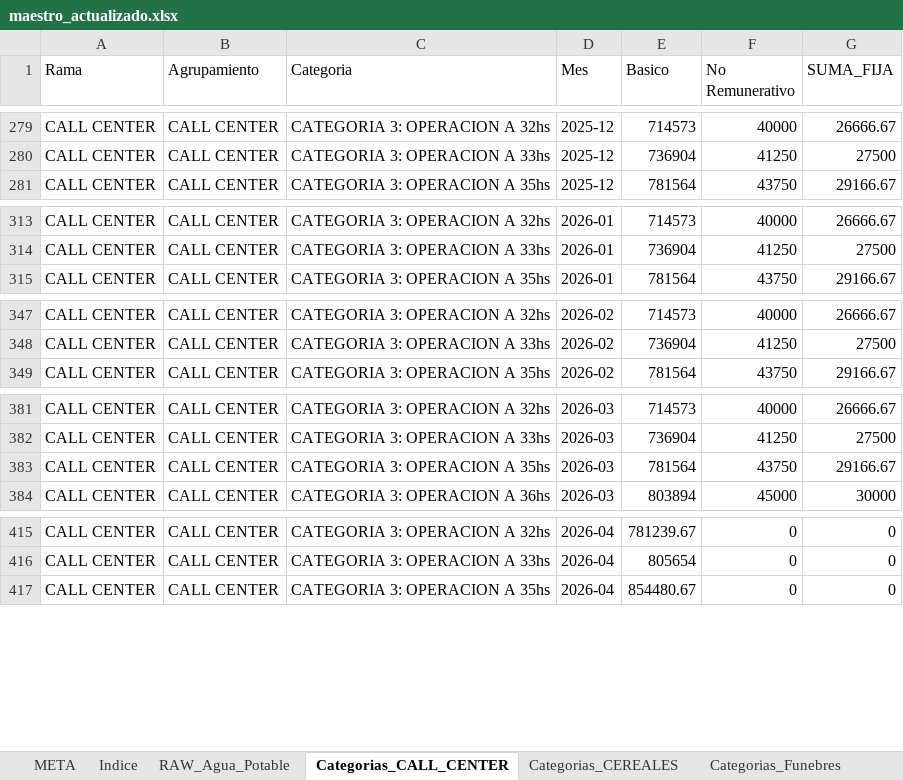
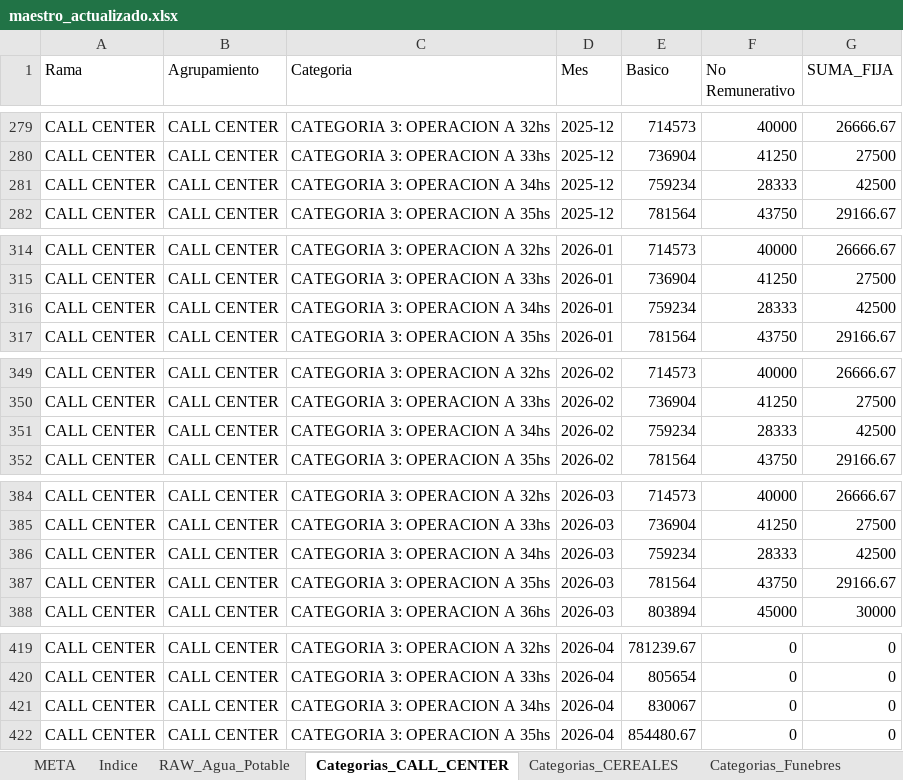
Before and after one commit to cesarwroa/motor-sueldos-faecys, an Excel workbook: data/maestro_actualizado.xlsx, sheet Categorias_CALL_CENTER, drawn as a sheet; only a part is shown, gaps mark what is left out; values as stored, in another font and other column widths than the file's, no borders; the diff names each change by its address in the sheet, - before the commit and + after, or states it on an @@ line.

```diff
--- a/data/maestro_actualizado.xlsx (sheet Categorias_CALL_CENTER)
+++ b/data/maestro_actualizado.xlsx (sheet Categorias_CALL_CENTER)
+row 281: CALL CENTER | CALL CENTER | CATEGORIA 3: OPERACION A 34hs | 2025-12 | 759234 | 28333 | 42500
+row 316: CALL CENTER | CALL CENTER | CATEGORIA 3: OPERACION A 34hs | 2026-01 | 759234 | 28333 | 42500
+row 351: CALL CENTER | CALL CENTER | CATEGORIA 3: OPERACION A 34hs | 2026-02 | 759234 | 28333 | 42500
+row 386: CALL CENTER | CALL CENTER | CATEGORIA 3: OPERACION A 34hs | 2026-03 | 759234 | 28333 | 42500
+row 421: CALL CENTER | CALL CENTER | CATEGORIA 3: OPERACION A 34hs | 2026-04 | 830067 | 0 | 0
```
Also changed, not shown: sheet META, maestro_actualizado.xlsx, 2 other files.
